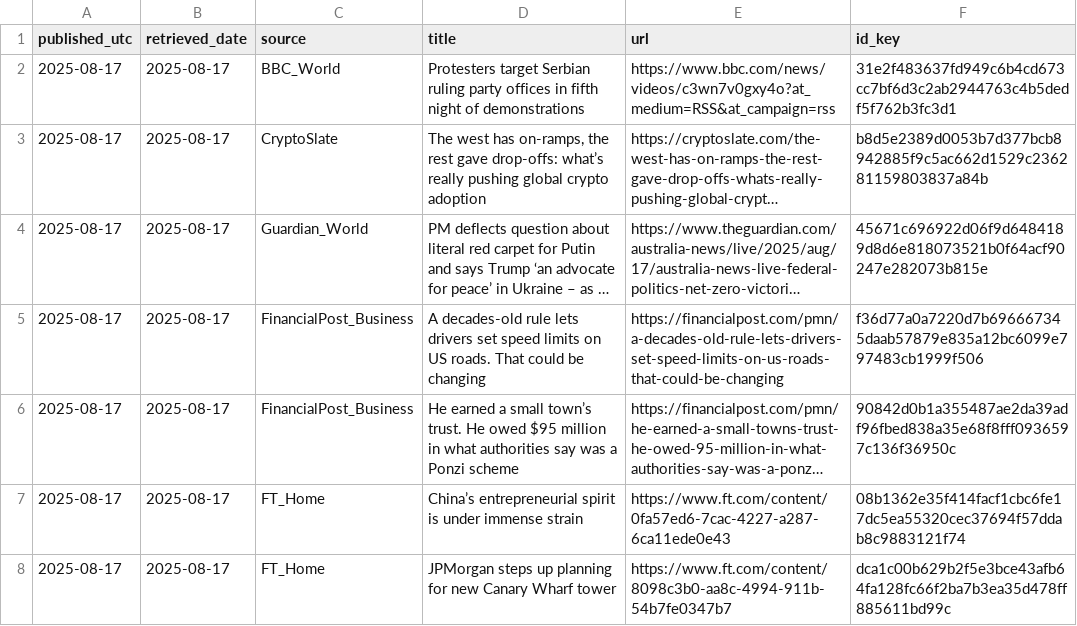
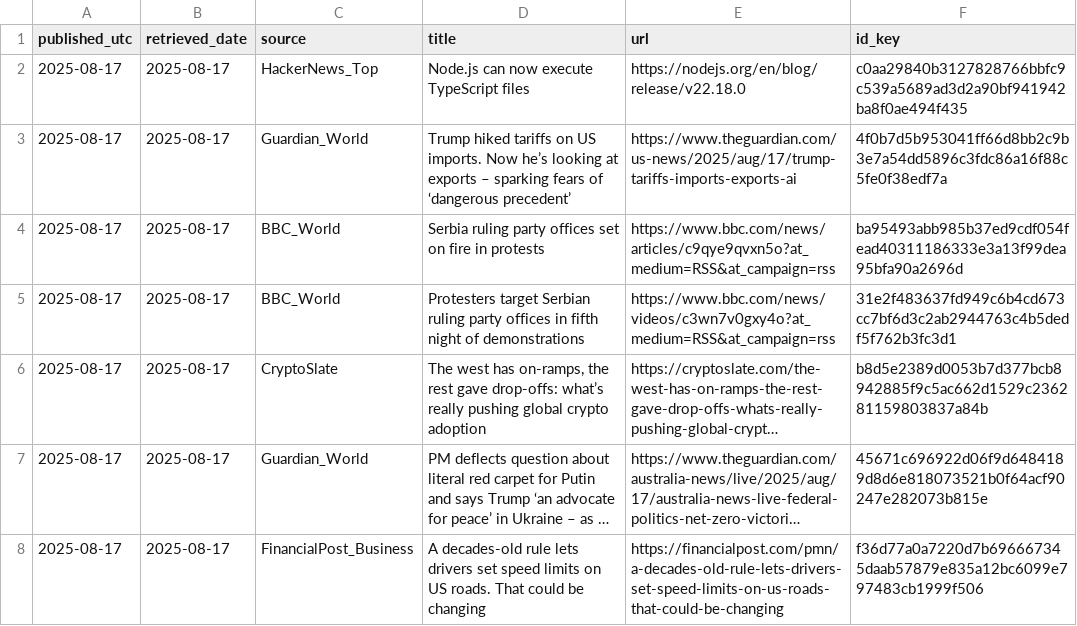
Before and after one commit to O0111lqczeadxws/rss-scanner, a CSV file: docs/archive/articles-2025-08-17.csv, drawn as a sheet; only a part is shown; the shorter side is filled out with more unchanged rows; long unchanged cells end in …; the diff names each change by its address in the sheet, - before the commit and + after, or states it on an @@ line.

```diff
--- a/docs/archive/articles-2025-08-17.csv
+++ b/docs/archive/articles-2025-08-17.csv
+row 2: 2025-08-17 | 2025-08-17 | HackerNews_Top | Node.js can now execute TypeScript files | https://nodejs.org/en/blog/release/v22.18.0 | c0aa29840b3127828766bbfc9c539a5689ad3d2a90bf941942ba8f0ae494f435
+row 3: 2025-08-17 | 2025-08-17 | Guardian_World | Trump hiked tariffs on US imports. Now he’s looking at exports – sparking fears of ‘dangerous precedent’ | https://www.theguardian.com/us-news/2025/aug/17/trump-tariffs-imports-exports-ai | 4f0b7d5b953041ff66d8bb2c9b3e7a54dd5896c3fdc86a16f88c5fe0f38edf7a
+row 4: 2025-08-17 | 2025-08-17 | BBC_World | Serbia ruling party offices set on fire in protests | https://www.bbc.com/news/articles/c9qye9qvxn5o?at_medium=RSS&at_campaign=rss | ba95493abb985b37ed9cdf054fead40311186333e3a13f99dea95bfa90a2696d
```
Also changed, not shown: docs/articles.csv, 5 other files.
